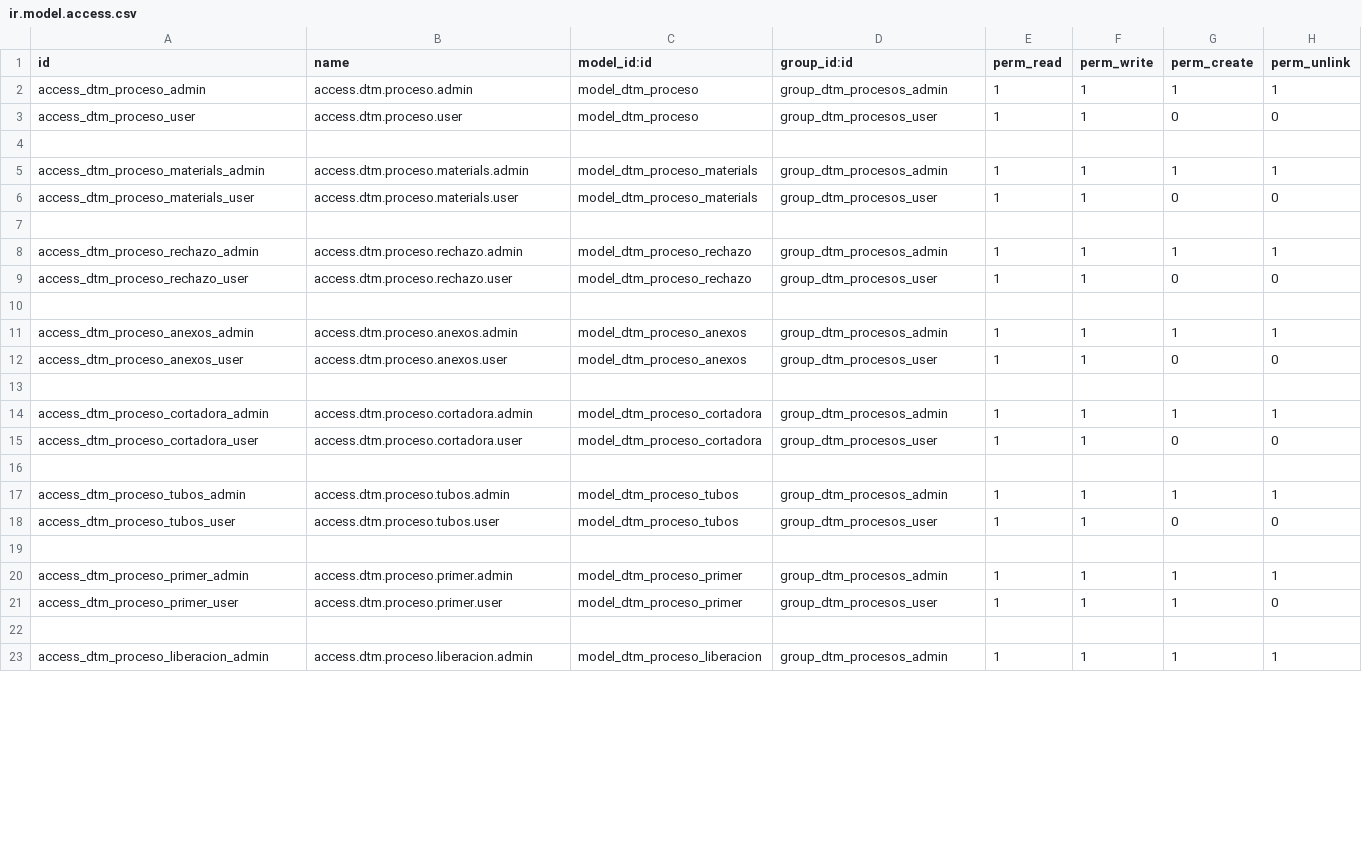
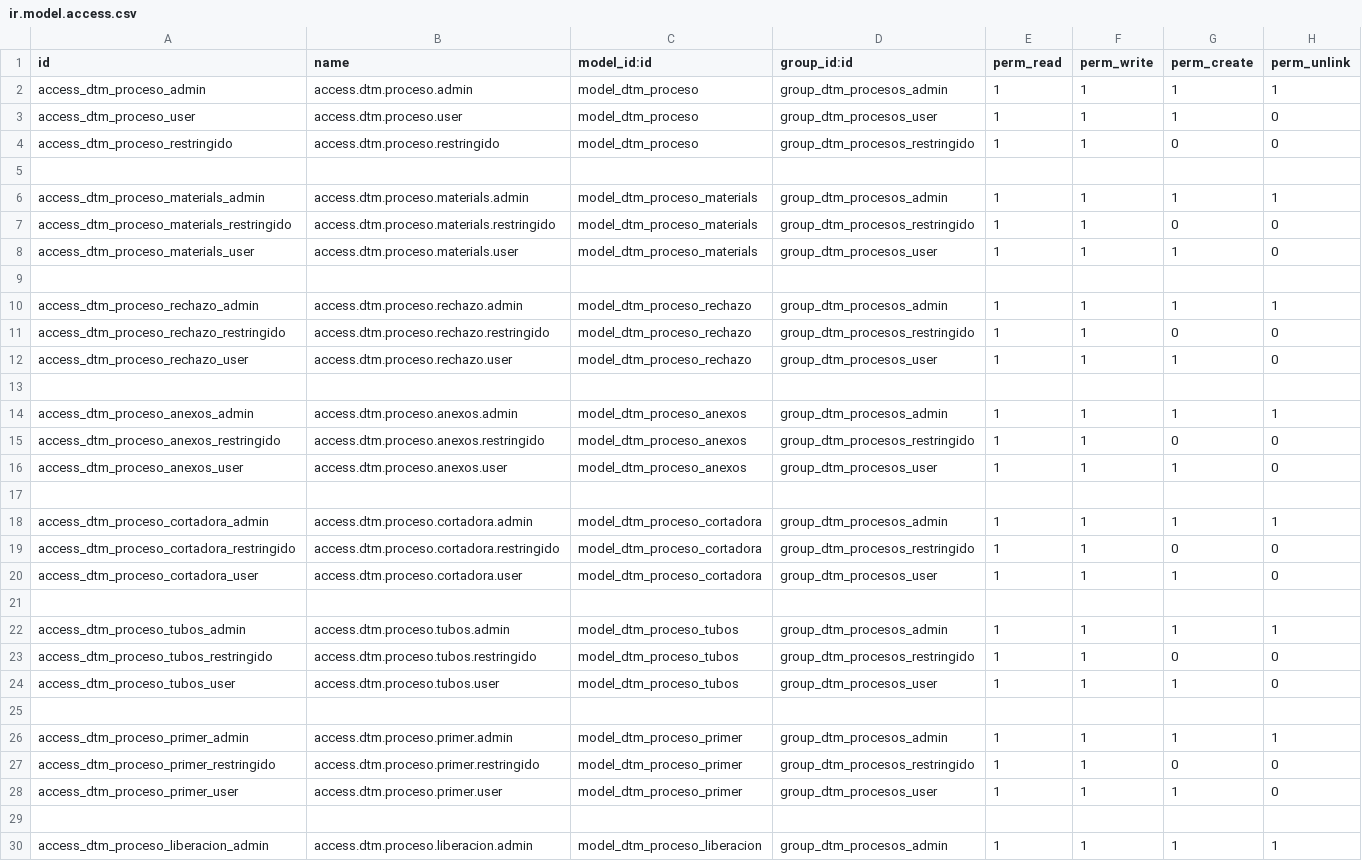
Before and after one commit to rafaguzmang/dtm_procesos, a CSV file: security/ir.model.access.csv, drawn as a sheet; only a part is shown; the diff covers the shown part only.

```diff
--- a/security/ir.model.access.csv
+++ b/security/ir.model.access.csv
@@ -2,20 +2,27 @@ id,name,model_id:id,group_id:id,perm_read,perm_write,perm_create,perm_unlink
 access_dtm_proceso_admin,access.dtm.proceso.admin,model_dtm_proceso,group_dtm_procesos_admin,1,1,1,1
-access_dtm_proceso_user,access.dtm.proceso.user,model_dtm_proceso,group_dtm_procesos_user,1,1,0,0
+access_dtm_proceso_user,access.dtm.proceso.user,model_dtm_proceso,group_dtm_procesos_user,1,1,1,0
+access_dtm_proceso_restringido,access.dtm.proceso.restringido,model_dtm_proceso,group_dtm_procesos_restringido,1,1,0,0
 
 access_dtm_proceso_materials_admin,access.dtm.proceso.materials.admin,model_dtm_proceso_materials,group_dtm_procesos_admin,1,1,1,1
-access_dtm_proceso_materials_user,access.dtm.proceso.materials.user,model_dtm_proceso_materials,group_dtm_procesos_user,1,1,0,0
+access_dtm_proceso_materials_restringido,access.dtm.proceso.materials.restringido,model_dtm_proceso_materials,group_dtm_procesos_restringido,1,1,0,0
+access_dtm_proceso_materials_user,access.dtm.proceso.materials.user,model_dtm_proceso_materials,group_dtm_procesos_user,1,1,1,0
 
 access_dtm_proceso_rechazo_admin,access.dtm.proceso.rechazo.admin,model_dtm_proceso_rechazo,group_dtm_procesos_admin,1,1,1,1
-access_dtm_proceso_rechazo_user,access.dtm.proceso.rechazo.user,model_dtm_proceso_rechazo,group_dtm_procesos_user,1,1,0,0
+access_dtm_proceso_rechazo_restringido,access.dtm.proceso.rechazo.restringido,model_dtm_proceso_rechazo,group_dtm_procesos_restringido,1,1,0,0
+access_dtm_proceso_rechazo_user,access.dtm.proceso.rechazo.user,model_dtm_proceso_rechazo,group_dtm_procesos_user,1,1,1,0
 
 access_dtm_proceso_anexos_admin,access.dtm.proceso.anexos.admin,model_dtm_proceso_anexos,group_dtm_procesos_admin,1,1,1,1
-access_dtm_proceso_anexos_user,access.dtm.proceso.anexos.user,model_dtm_proceso_anexos,group_dtm_procesos_user,1,1,0,0
+access_dtm_proceso_anexos_restringido,access.dtm.proceso.anexos.restringido,model_dtm_proceso_anexos,group_dtm_procesos_restringido,1,1,0,0
+access_dtm_proceso_anexos_user,access.dtm.proceso.anexos.user,model_dtm_proceso_anexos,group_dtm_procesos_user,1,1,1,0
 
 access_dtm_proceso_cortadora_admin,access.dtm.proceso.cortadora.admin,model_dtm_proceso_cortadora,group_dtm_procesos_admin,1,1,1,1
-access_dtm_proceso_cortadora_user,access.dtm.proceso.cortadora.user,model_dtm_proceso_cortadora,group_dtm_procesos_user,1,1,0,0
+access_dtm_proceso_cortadora_restringido,access.dtm.proceso.cortadora.restringido,model_dtm_proceso_cortadora,group_dtm_procesos_restringido,1,1,0,0
+access_dtm_proceso_cortadora_user,access.dtm.proceso.cortadora.user,model_dtm_proceso_cortadora,group_dtm_procesos_user,1,1,1,0
 
 access_dtm_proceso_tubos_admin,access.dtm.proceso.tubos.admin,model_dtm_proceso_tubos,group_dtm_procesos_admin,1,1,1,1
-access_dtm_proceso_tubos_user,access.dtm.proceso.tubos.user,model_dtm_proceso_tubos,group_dtm_procesos_user,1,1,0,0
+access_dtm_proceso_tubos_restringido,access.dtm.proceso.tubos.restringido,model_dtm_proceso_tubos,group_dtm_procesos_restringido,1,1,0,0
+access_dtm_proceso_tubos_user,access.dtm.proceso.tubos.user,model_dtm_proceso_tubos,group_dtm_procesos_user,1,1,1,0
 
 access_dtm_proceso_primer_admin,access.dtm.proceso.primer.admin,model_dtm_proceso_primer,group_dtm_procesos_admin,1,1,1,1
+access_dtm_proceso_primer_restringido,access.dtm.proceso.primer.restringido,model_dtm_proceso_primer,group_dtm_procesos_restringido,1,1,0,0
 access_dtm_proceso_primer_user,access.dtm.proceso.primer.user,model_dtm_proceso_primer,group_dtm_procesos_user,1,1,1,0
```
Also changed, not shown: 2 added rows and 1 edited cell elsewhere in this file, 2 other files.
